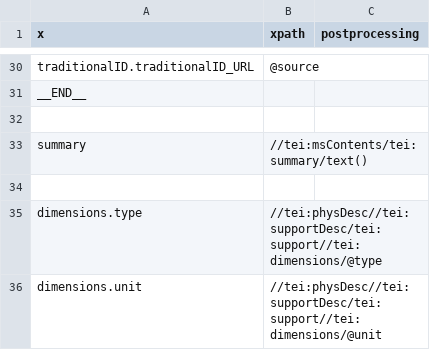
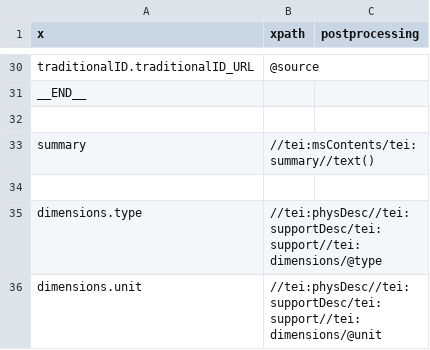
Before and after one commit to DigItAnt/CASH-server, a TSV file: src/main/resources/importer/epidoc.tsv, drawn as a sheet; only a part is shown, gaps mark what is left out.

Commit message:
fix summary cut

```diff
--- a/src/main/resources/importer/epidoc.tsv
+++ b/src/main/resources/importer/epidoc.tsv
@@ -32,3 +32,3 @@ __END__
 		
-summary	//tei:msContents/tei:summary/text()	
+summary	//tei:msContents/tei:summary//text()	
 		
```
